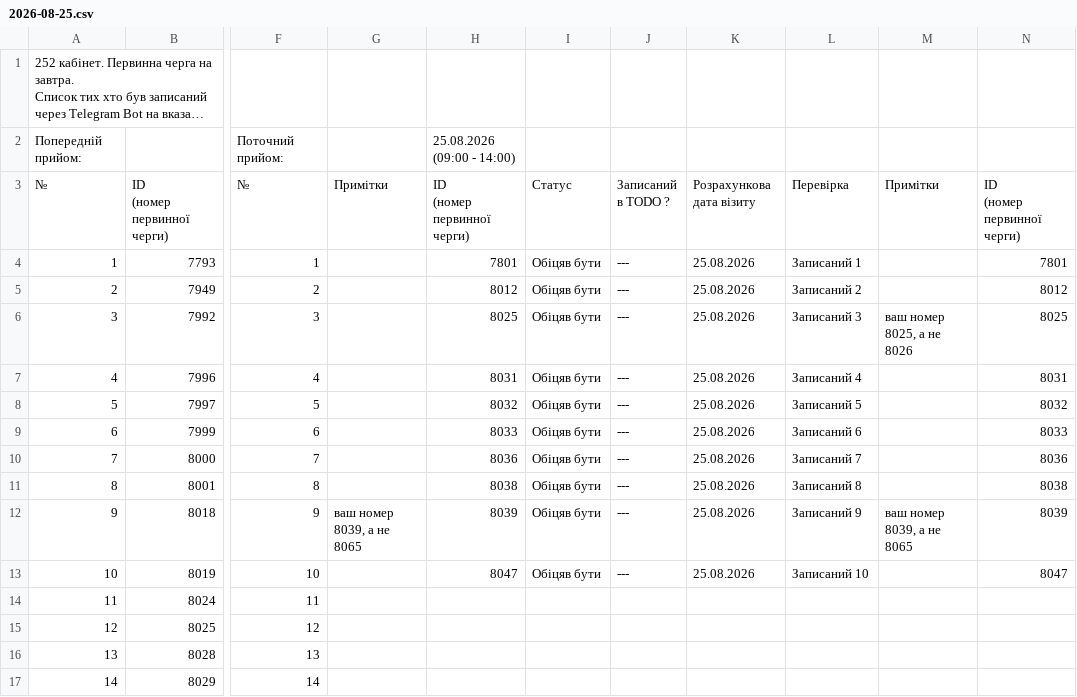
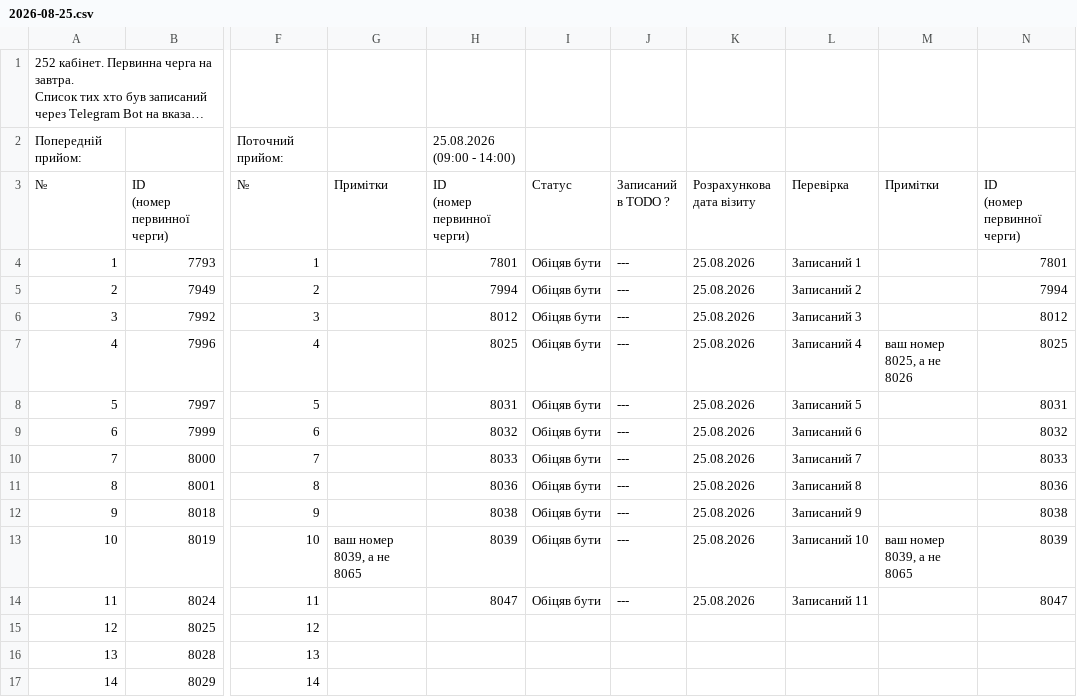
Before and after one commit to zbstof/vlk-zakrevskoho, a CSV file: daily_sheets_cache/2026-08-25.csv, drawn as a sheet; only a part is shown, gaps mark what is left out; long unchanged cells end in …; the diff names each change by its address in the sheet, - before the commit and + after, or states it on an @@ line.

```diff
--- a/daily_sheets_cache/2026-08-25.csv
+++ b/daily_sheets_cache/2026-08-25.csv
-H5: 8012
+H5: 7994
-N5: 8012
+N5: 7994
-H6: 8025
+H6: 8012
-M6: ваш номер 8025, а не 8026
+M6: (empty)
-N6: 8025
+N6: 8012
-H7: 8031
+H7: 8025
-M7: (empty)
+M7: ваш номер 8025, а не 8026
-N7: 8031
+N7: 8025
-H8: 8032
+H8: 8031
-N8: 8032
+N8: 8031
-H9: 8033
+H9: 8032
-N9: 8033
+N9: 8032
-H10: 8036
+H10: 8033
-N10: 8036
+N10: 8033
-H11: 8038
+H11: 8036
-N11: 8038
+N11: 8036
-G12: ваш номер 8039, а не 8065
+G12: (empty)
-H12: 8039
+H12: 8038
-M12: ваш номер 8039, а не 8065
+M12: (empty)
-N12: 8039
+N12: 8038
-G13: (empty)
+G13: ваш номер 8039, а не 8065
-H13: 8047
+H13: 8039
-M13: (empty)
+M13: ваш номер 8039, а не 8065
-N13: 8047
+N13: 8039
-H14: (empty)
+H14: 8047
-I14: (empty)
+I14: Обіцяв бути
-J14: (empty)
+J14: ---
-K14: (empty)
+K14: 25.08.2026
-L14: (empty)
+L14: Записаний 11
-N14: (empty)
+N14: 8047
```
Also changed, not shown: daily_sheets_cache/2026-08-19.csv, daily_sheets_cache/2026-08-20.csv, 2 other files.
